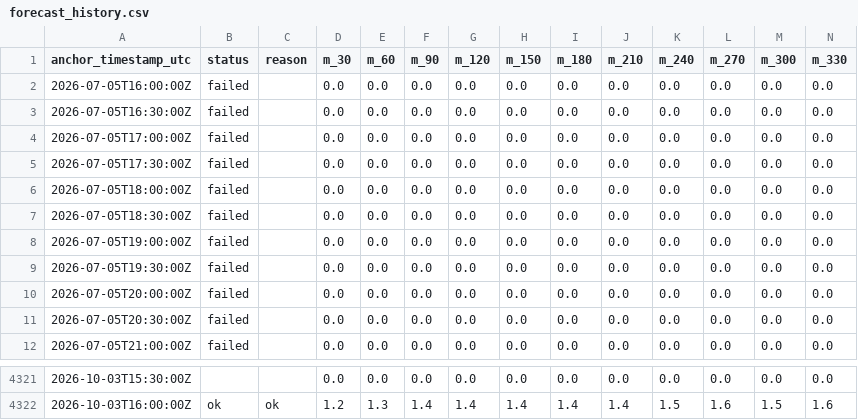
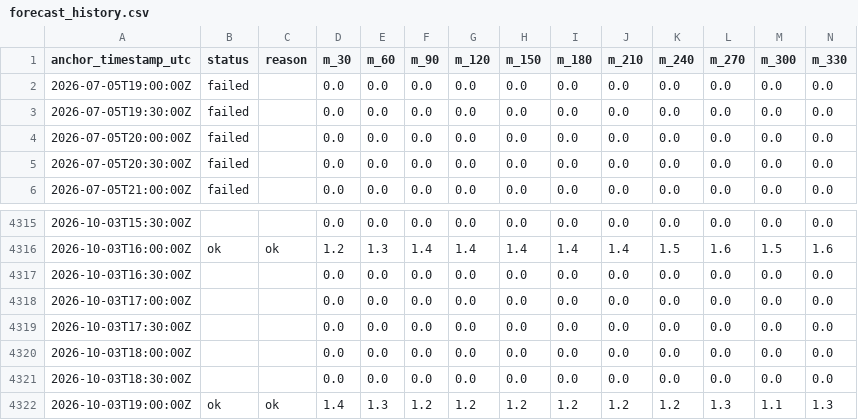
Before and after one commit to eunsu-park/ap-prediction, a CSV file: site/data/forecast_history.csv, drawn as a sheet; only a part is shown, gaps mark what is left out; removed rows and columns are numbered as before the commit, all else as after; rows hold the shown columns only; the diff names each change by its address in the sheet, - before the commit and + after, or states it on an @@ line.

```diff
--- a/site/data/forecast_history.csv
+++ b/site/data/forecast_history.csv
-row 2: 2026-07-05T16:00:00Z | failed |  | 0.0 | 0.0 | 0.0 | 0.0 | 0.0 | 0.0 | 0.0 | 0.0 | 0.0 | 0.0 | 0.0
-row 3: 2026-07-05T16:30:00Z | failed |  | 0.0 | 0.0 | 0.0 | 0.0 | 0.0 | 0.0 | 0.0 | 0.0 | 0.0 | 0.0 | 0.0
-row 4: 2026-07-05T17:00:00Z | failed |  | 0.0 | 0.0 | 0.0 | 0.0 | 0.0 | 0.0 | 0.0 | 0.0 | 0.0 | 0.0 | 0.0
-row 5: 2026-07-05T17:30:00Z | failed |  | 0.0 | 0.0 | 0.0 | 0.0 | 0.0 | 0.0 | 0.0 | 0.0 | 0.0 | 0.0 | 0.0
-row 6: 2026-07-05T18:00:00Z | failed |  | 0.0 | 0.0 | 0.0 | 0.0 | 0.0 | 0.0 | 0.0 | 0.0 | 0.0 | 0.0 | 0.0
-row 7: 2026-07-05T18:30:00Z | failed |  | 0.0 | 0.0 | 0.0 | 0.0 | 0.0 | 0.0 | 0.0 | 0.0 | 0.0 | 0.0 | 0.0
+row 4317: 2026-10-03T16:30:00Z |  |  | 0.0 | 0.0 | 0.0 | 0.0 | 0.0 | 0.0 | 0.0 | 0.0 | 0.0 | 0.0 | 0.0
+row 4318: 2026-10-03T17:00:00Z |  |  | 0.0 | 0.0 | 0.0 | 0.0 | 0.0 | 0.0 | 0.0 | 0.0 | 0.0 | 0.0 | 0.0
+row 4319: 2026-10-03T17:30:00Z |  |  | 0.0 | 0.0 | 0.0 | 0.0 | 0.0 | 0.0 | 0.0 | 0.0 | 0.0 | 0.0 | 0.0
+row 4320: 2026-10-03T18:00:00Z |  |  | 0.0 | 0.0 | 0.0 | 0.0 | 0.0 | 0.0 | 0.0 | 0.0 | 0.0 | 0.0 | 0.0
+row 4321: 2026-10-03T18:30:00Z |  |  | 0.0 | 0.0 | 0.0 | 0.0 | 0.0 | 0.0 | 0.0 | 0.0 | 0.0 | 0.0 | 0.0
+row 4322: 2026-10-03T19:00:00Z | ok | ok | 1.4 | 1.3 | 1.2 | 1.2 | 1.2 | 1.2 | 1.2 | 1.2 | 1.3 | 1.1 | 1.3
```
Also changed, not shown: 3 other files.
